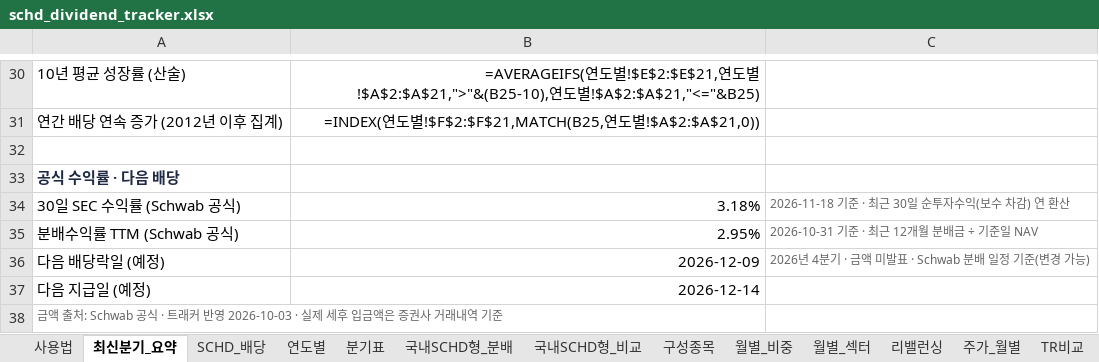
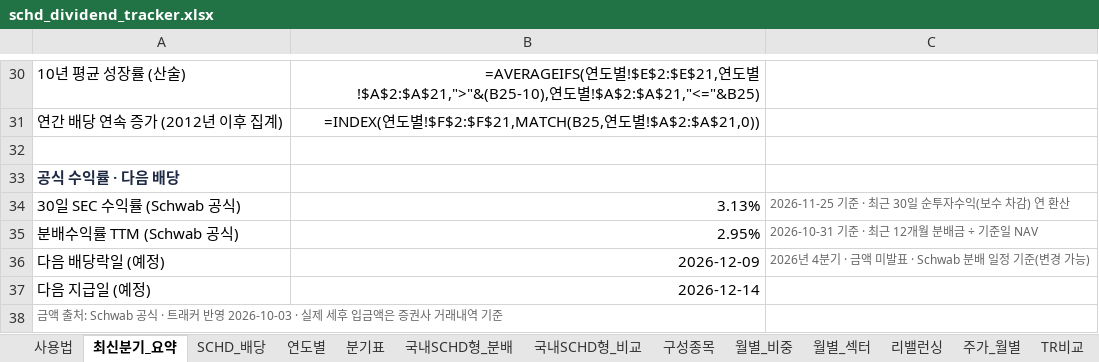
Before and after one commit to ttokjaeTV/schd-tracker, an Excel workbook: downloads/schd_dividend_tracker.xlsx, sheet 최신분기_요약, drawn as a sheet; only a part is shown, gaps mark what is left out; values as stored, in another font and other column widths than the file's, no borders; formulas without a stored value are shown as written; the diff names each change by its address in the sheet, - before the commit and + after, or states it on an @@ line.

```diff
--- a/downloads/schd_dividend_tracker.xlsx (sheet 최신분기_요약)
+++ b/downloads/schd_dividend_tracker.xlsx (sheet 최신분기_요약)
-B34: 3.18%
+B34: 3.13%
-C34: 2026-11-18 기준 · 최근 30일 순투자수익(보수 차감) 연 환산
+C34: 2026-11-25 기준 · 최근 30일 순투자수익(보수 차감) 연 환산
```
Also changed, not shown: sheet 구성종목, sheet 사용법, 2 other files.
